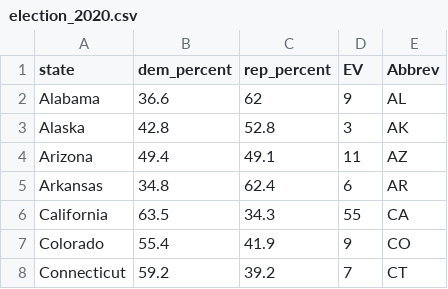
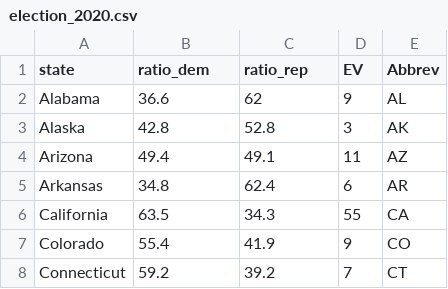
Before and after one commit to YuanyuanLi96/ElectionPolls, a CSV file: data/raw_data/election_2020.csv, drawn as a sheet; only a part is shown.

```diff
--- a/data/raw_data/election_2020.csv
+++ b/data/raw_data/election_2020.csv
@@ -1,2 +1,2 @@
-state,dem_percent,rep_percent,EV,Abbrev
+state,ratio_dem,ratio_rep,EV,Abbrev
 Alabama,36.6,62,9,AL
```
Also changed, not shown: 35 other files.
